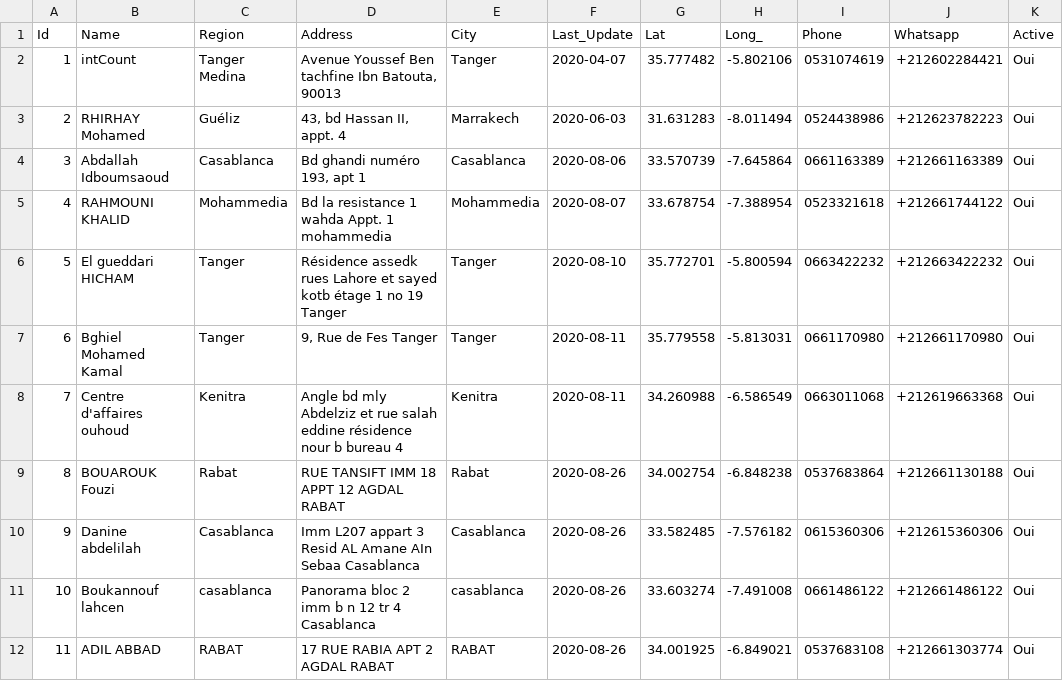
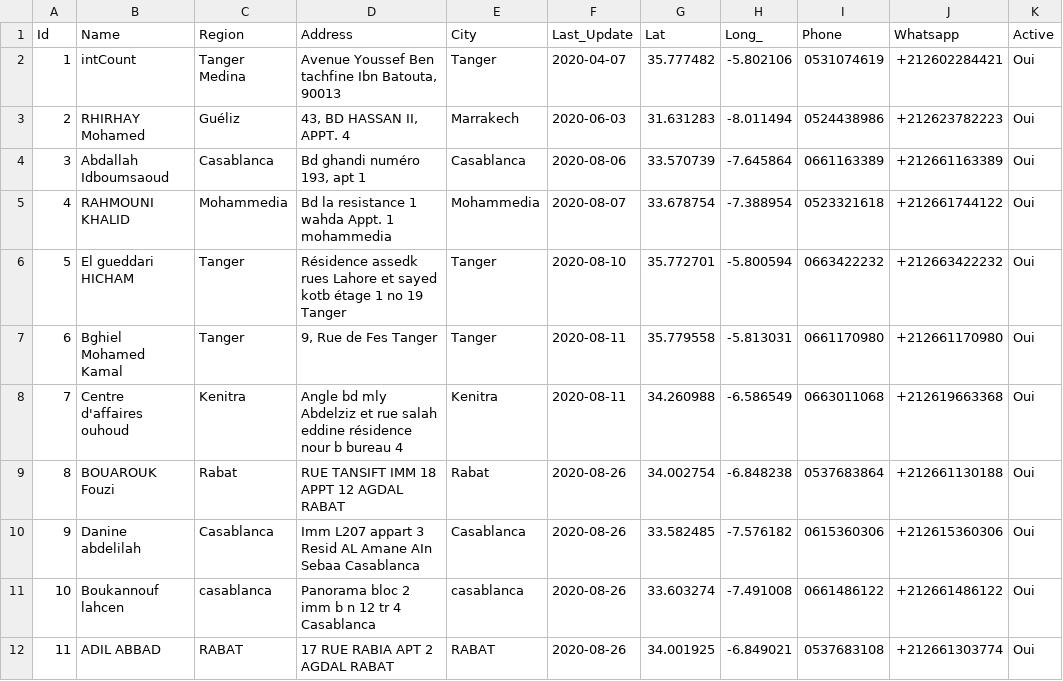
Before and after one commit to intCount/ComptableAgreesMaroc, a CSV file: 06-04-2020.csv, drawn as a sheet.

Commit message:
Update August-27

```diff
--- a/06-04-2020.csv
+++ b/06-04-2020.csv
@@ -2,3 +2,3 @@ Id,Name,Region,Address,City,Last_Update,Lat,Long_,Phone,Whatsapp,Active
 1,intCount,"Tanger Medina","Avenue Youssef Ben tachfine Ibn Batouta, 90013",Tanger,2020-04-07,35.777482,-5.802106,"0531074619",+212602284421,Oui
-2,RHIRHAY Mohamed,"Guéliz","43, bd Hassan II, appt. 4",Marrakech,2020-06-03,31.631283,-8.011494,"0524438986",+212623782223,Oui
+2,RHIRHAY Mohamed,"Guéliz","43, BD HASSAN II, APPT. 4",Marrakech,2020-06-03,31.631283,-8.011494,"0524438986",+212623782223,Oui
 3,Abdallah Idboumsaoud,"Casablanca","Bd ghandi numéro 193, apt 1",Casablanca,2020-08-06,33.570739,-7.645864,"0661163389",+212661163389,Oui
```
